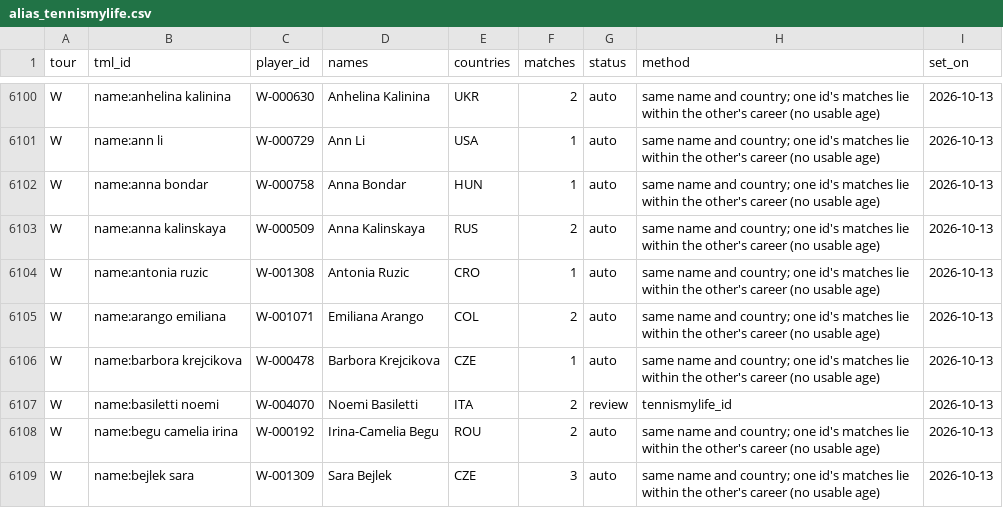
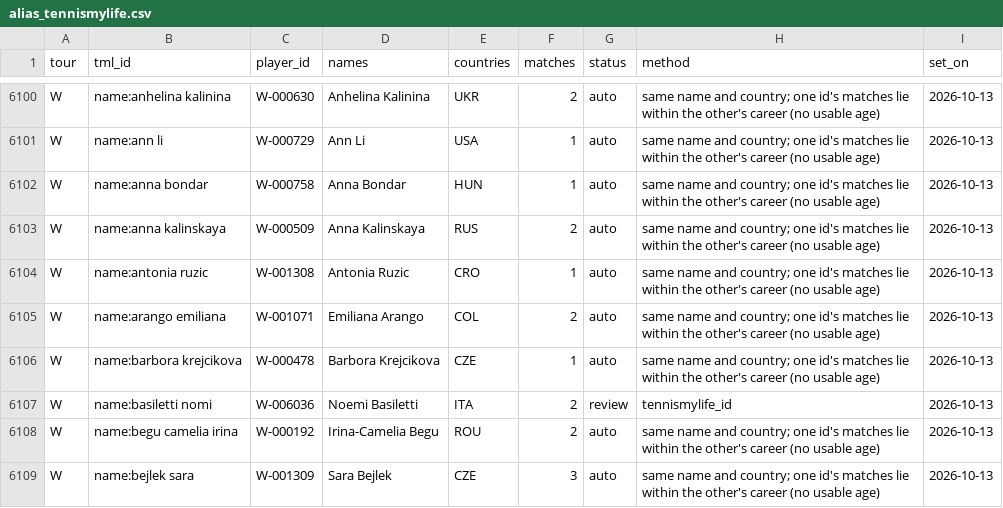
Before and after one commit to emarti13/Tennis_Quant_Lab_V5, a CSV file: context_registry/players/alias_tennismylife.csv, drawn as a sheet; only a part is shown, gaps mark what is left out.

```diff
--- a/context_registry/players/alias_tennismylife.csv
+++ b/context_registry/players/alias_tennismylife.csv
@@ -6106,3 +6106,3 @@ W,name:arango emiliana,W-001071,Emiliana Arango,COL,2,auto,same name and country
 W,name:barbora krejcikova,W-000478,Barbora Krejcikova,CZE,1,auto,same name and country; one id's matches lie within the other's career (no usable age),2026-10-13
-W,name:basiletti noemi,W-004070,Noemi Basiletti,ITA,2,review,tennismylife_id,2026-10-13
+W,name:basiletti nomi,W-006036,Noemi Basiletti,ITA,2,review,tennismylife_id,2026-10-13
 W,name:begu camelia irina,W-000192,Irina-Camelia Begu,ROU,2,auto,same name and country; one id's matches lie within the other's career (no usable age),2026-10-13
```
Also changed, not shown: context_registry/players/alias_oddspapi.csv, context_registry/players/players.csv, 5 other files.
